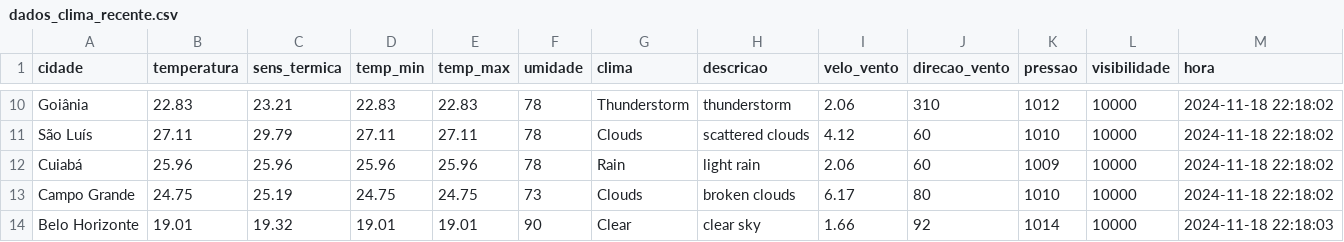
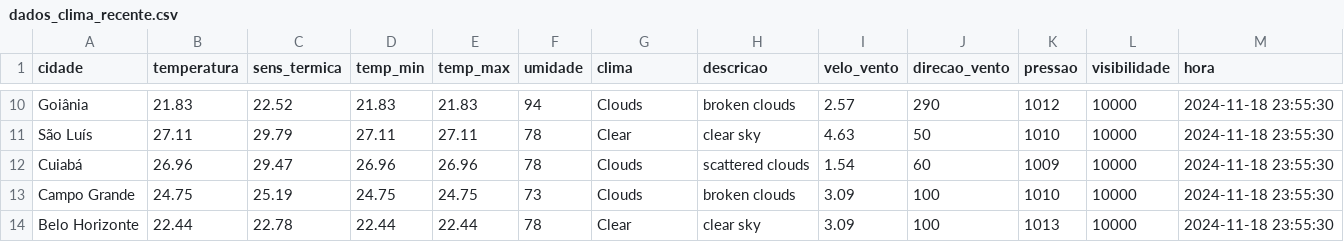
Before and after one commit to ThFenrir/integradorClimaDados, a CSV file: dados_clima_recente.csv, drawn as a sheet; only a part is shown, gaps mark what is left out; the diff covers the shown part only; the diff names each change by its address in the sheet, - before the commit and + after, or states it on an @@ line.

```diff
--- a/dados_clima_recente.csv
+++ b/dados_clima_recente.csv
-B10 (temperatura): 22.83
+B10 (temperatura): 21.83
-C10 (sens_termica): 23.21
+C10 (sens_termica): 22.52
-D10 (temp_min): 22.83
+D10 (temp_min): 21.83
-E10 (temp_max): 22.83
+E10 (temp_max): 21.83
-F10 (umidade): 78
+F10 (umidade): 94
-G10 (clima): Thunderstorm
+G10 (clima): Clouds
-H10 (descricao): thunderstorm
+H10 (descricao): broken clouds
-I10 (velo_vento): 2.06
+I10 (velo_vento): 2.57
-J10 (direcao_vento): 310
+J10 (direcao_vento): 290
-M10:M13 (hora): 2024-11-18 22:18:02
+M10:M13 (hora): 2024-11-18 23:55:30
-G11 (clima): Clouds
+G11 (clima): Clear
-H11 (descricao): scattered clouds
+H11 (descricao): clear sky
-I11 (velo_vento): 4.12
+I11 (velo_vento): 4.63
-J11 (direcao_vento): 60
+J11 (direcao_vento): 50
-B12 (temperatura): 25.96
+B12 (temperatura): 26.96
-C12 (sens_termica): 25.96
+C12 (sens_termica): 29.47
-D12 (temp_min): 25.96
+D12 (temp_min): 26.96
-E12 (temp_max): 25.96
+E12 (temp_max): 26.96
-G12 (clima): Rain
+G12 (clima): Clouds
-H12 (descricao): light rain
+H12 (descricao): scattered clouds
-I12 (velo_vento): 2.06
+I12 (velo_vento): 1.54
-I13 (velo_vento): 6.17
+I13 (velo_vento): 3.09
-J13 (direcao_vento): 80
+J13 (direcao_vento): 100
-B14 (temperatura): 19.01
+B14 (temperatura): 22.44
-C14 (sens_termica): 19.32
+C14 (sens_termica): 22.78
-D14 (temp_min): 19.01
+D14 (temp_min): 22.44
-E14 (temp_max): 19.01
+E14 (temp_max): 22.44
-F14 (umidade): 90
+F14 (umidade): 78
-I14 (velo_vento): 1.66
+I14 (velo_vento): 3.09
-J14 (direcao_vento): 92
+J14 (direcao_vento): 100
-K14 (pressao): 1014
+K14 (pressao): 1013
-M14 (hora): 2024-11-18 22:18:03
+M14 (hora): 2024-11-18 23:55:30
```
Also changed, not shown: 155 edited cells elsewhere in this file.
